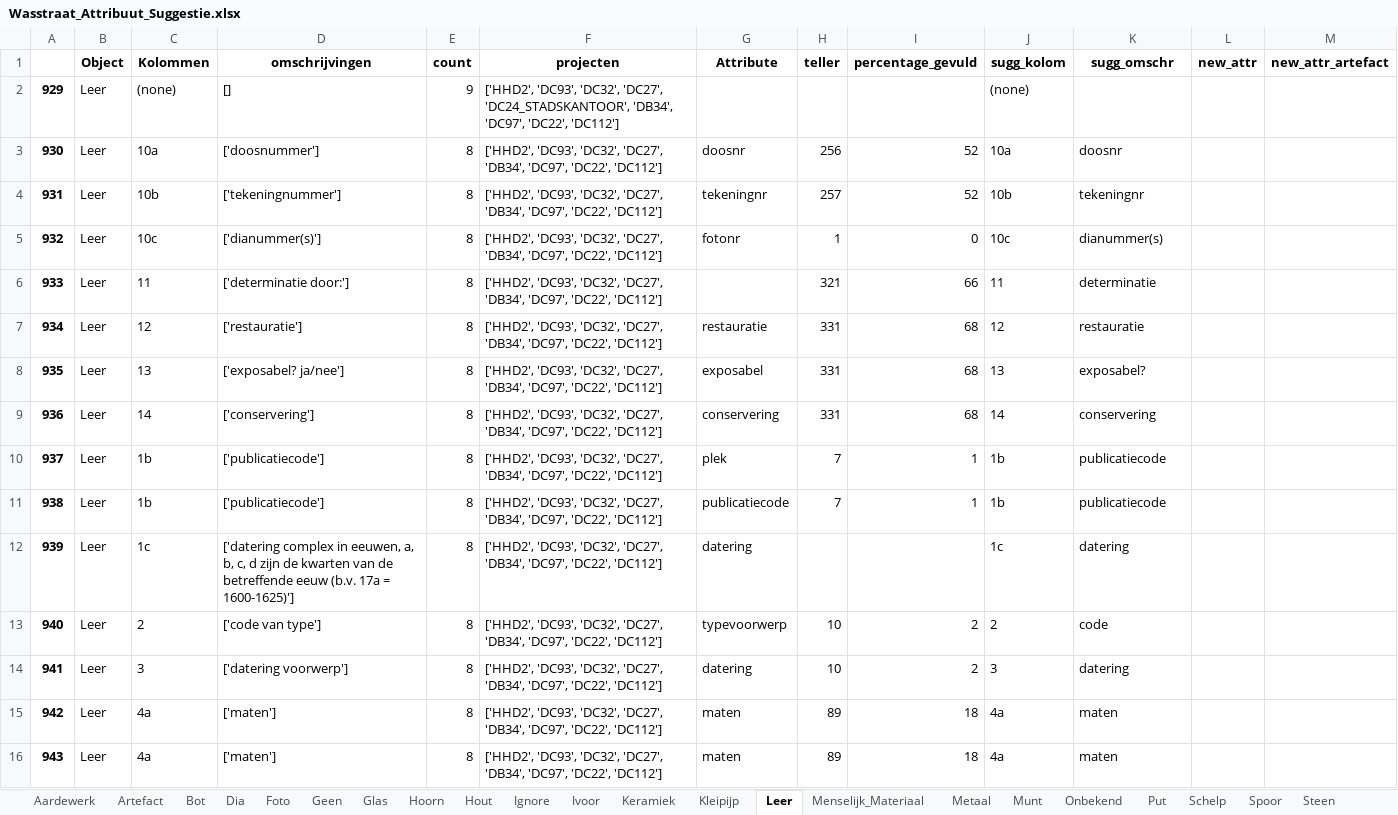
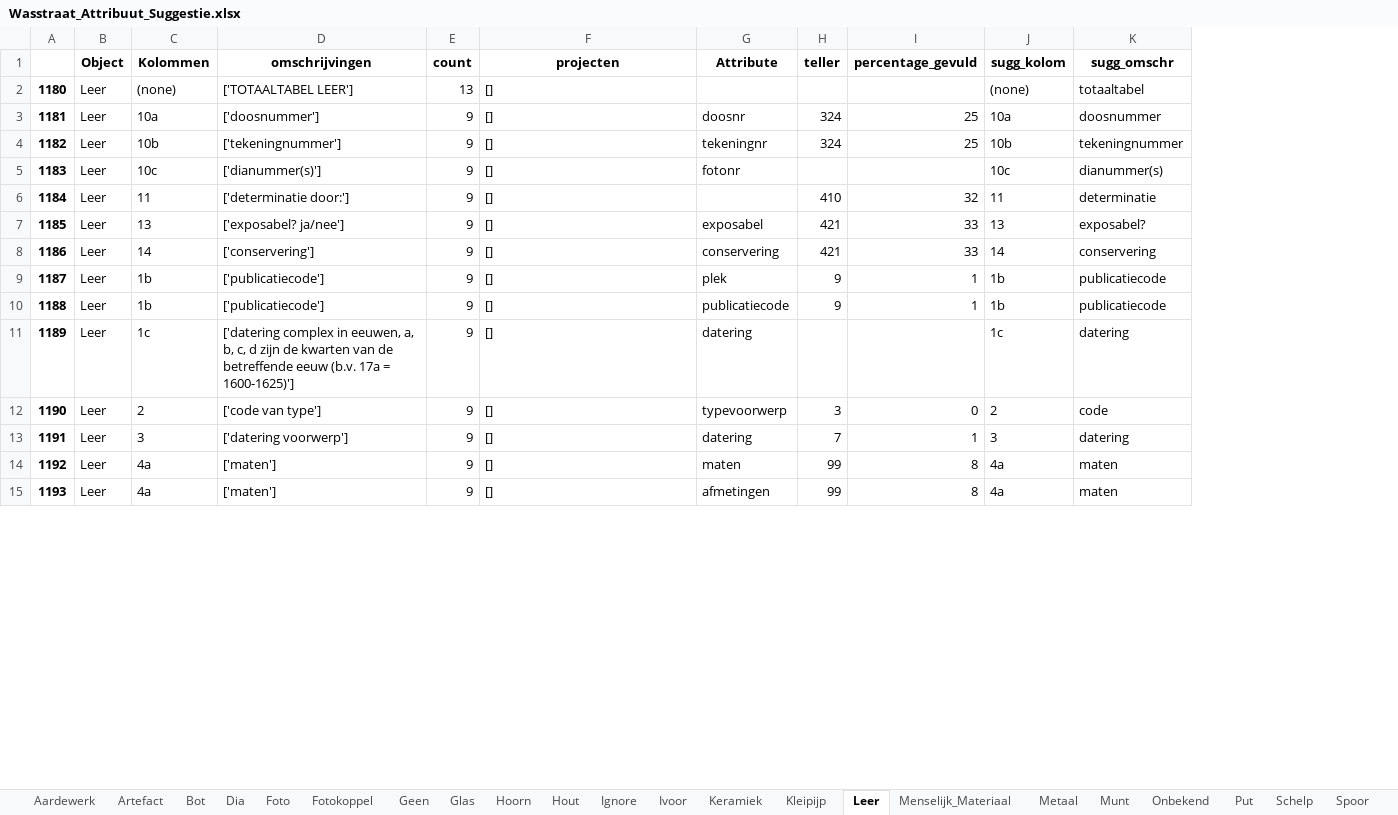
Before and after one commit to brienen/wasstraat_archeologische_data, an Excel workbook: data/wasstraat_config/Wasstraat_Attribuut_Suggestie.xlsx, sheet Leer, drawn as a sheet; only a part is shown; values as stored, in another font and other column widths than the file's, no borders; removed rows and columns are numbered as before the commit, all else as after; the diff covers the shown part only; the diff names each change by its address in the sheet, - before the commit and + after, or states it on an @@ line.

Commit message:
Dual Architecture with xbuild and partly tekening

```diff
--- a/data/wasstraat_config/Wasstraat_Attribuut_Suggestie.xlsx (sheet Leer)
+++ b/data/wasstraat_config/Wasstraat_Attribuut_Suggestie.xlsx (sheet Leer)
+sheet tab: Fotokoppel
-column A, rows 2-6: 929 | 930 | 931 | 932 | 933; rows 8-16: 935 | 936 | 937 | 938 | 939 | 940 | 941 | 942 | 943
+column A, rows 2-15: 1180 | 1181 | 1182 | 1183 | 1184 | 1185 | 1186 | 1187 | 1188 | 1189 | 1190 | 1191 | 1192 | 1193
-column L (new_attr), empty
-column M (new_attr_artefact), empty
-D2 (omschrijvingen): []
+D2 (omschrijvingen): ['TOTAALTABEL LEER']
-E2 (count): 9
+E2 (count): 13
-F2 (projecten): ['HHD2', 'DC93', 'DC32', 'DC27', 'DC24_STADSKANTOOR', 'DB34', 'DC97', 'DC22', 'DC112']
+F2 (projecten): []
-K2 (sugg_omschr): (empty)
+K2 (sugg_omschr): totaaltabel
-E3:E6 (count): 8
+E3:E6 (count): 9
-F3:F6 (projecten): ['HHD2', 'DC93', 'DC32', 'DC27', 'DB34', 'DC97', 'DC22', 'DC112']
+F3:F6 (projecten): []
-H3 (teller): 256
+H3 (teller): 324
-I3:I4 (percentage_gevuld): 52
+I3:I4 (percentage_gevuld): 25
-K3 (sugg_omschr): doosnr
+K3 (sugg_omschr): doosnummer
-H4 (teller): 257
+H4 (teller): 324
-K4 (sugg_omschr): tekeningnr
+K4 (sugg_omschr): tekeningnummer
-H5 (teller): 1
+H5 (teller): (empty)
-I5 (percentage_gevuld): 0
+I5 (percentage_gevuld): (empty)
-H6 (teller): 321
+H6 (teller): 410
-I6 (percentage_gevuld): 66
+I6 (percentage_gevuld): 32
-row 7: 934 | Leer | 12 | ['restauratie'] | 8 | ['HHD2', 'DC93', 'DC32', 'DC27', 'DB34', 'DC97', 'DC22', 'DC112'] | restauratie | 331 | 68 | 12 | restauratie
-E7:E15 (count): 8
+E7:E15 (count): 9
-F7:F15 (projecten): ['HHD2', 'DC93', 'DC32', 'DC27', 'DB34', 'DC97', 'DC22', 'DC112']
+F7:F15 (projecten): []
-H7:H8 (teller): 331
+H7:H8 (teller): 421
-I7:I8 (percentage_gevuld): 68
+I7:I8 (percentage_gevuld): 33
-H9:H10 (teller): 7
+H9:H10 (teller): 9
-H12 (teller): 10
+H12 (teller): 3
-I12 (percentage_gevuld): 2
+I12 (percentage_gevuld): 0
-H13 (teller): 10
+H13 (teller): 7
-I13 (percentage_gevuld): 2
+I13 (percentage_gevuld): 1
-H14:H15 (teller): 89
+H14:H15 (teller): 99
-I14:I15 (percentage_gevuld): 18
+I14:I15 (percentage_gevuld): 8
-G15 (Attribute): maten
+G15 (Attribute): afmetingen
```
Also changed, not shown: other rows of this sheet, sheet Geen, sheet Aardewerk, sheet Hout, sheet Metaal, sheet Glas, sheet Ignore, 20 more sheets, data/wasstraat_config/Wasstraat_Config_HarmonizeV3.xlsx, 25 other files.
